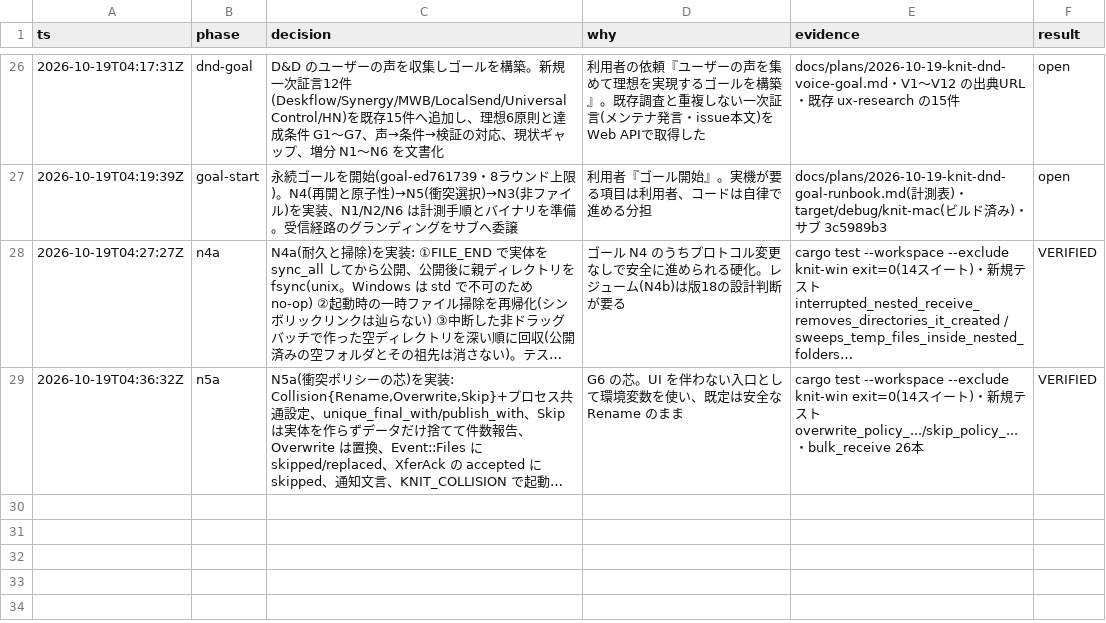
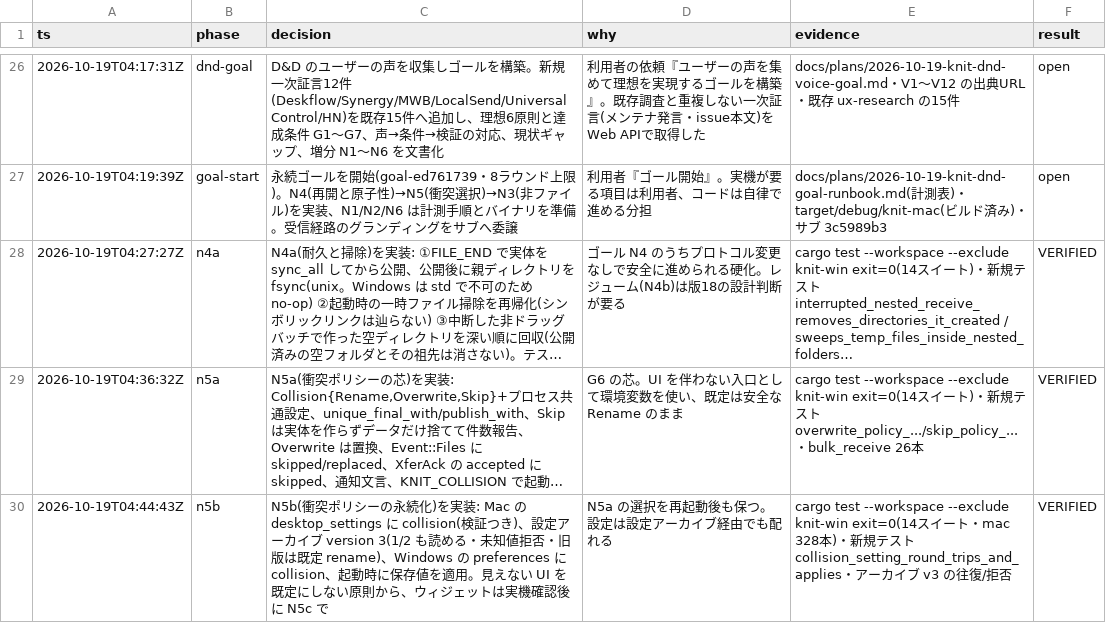
Before and after one commit to reoanrudo/knit, a TSV file: decisions.tsv, drawn as a sheet; only a part is shown, gaps mark what is left out; long unchanged cells end in …; the diff names each change by its address in the sheet, - before the commit and + after, or states it on an @@ line.

Commit message:
feat(settings): N5b 衝突ポリシーの永続化 — Mac 設定/設定アーカイブ version 3/Windows 設定に collision を保存し起動時に適用(旧アーカイブは既定 rename、未知値は拒否)

```diff
--- a/decisions.tsv
+++ b/decisions.tsv
+row 30: 2026-10-19T04:44:43Z | n5b | N5b(衝突ポリシーの永続化)を実装: Mac の desktop_settings に collision(検証つき)、設定アーカイブ version 3(1/2 も読める・未知値拒否・旧版は既定 rename)、Windows の preferences に collision、起動時に保存値を適用。見えない UI を既定にしない原則から、ウィジェットは実機確認後に N5c で | N5a の選択を再起動後も保つ。設定は設定アーカイブ経由でも配れる | cargo test --workspace --exclude knit-win exit=0(14スイート・mac 328本)・新規テスト collision_setting_round_trips_and_applies・アーカイブ v3 の往復/拒否 | VERIFIED
```
Also changed, not shown: 7 other files.
